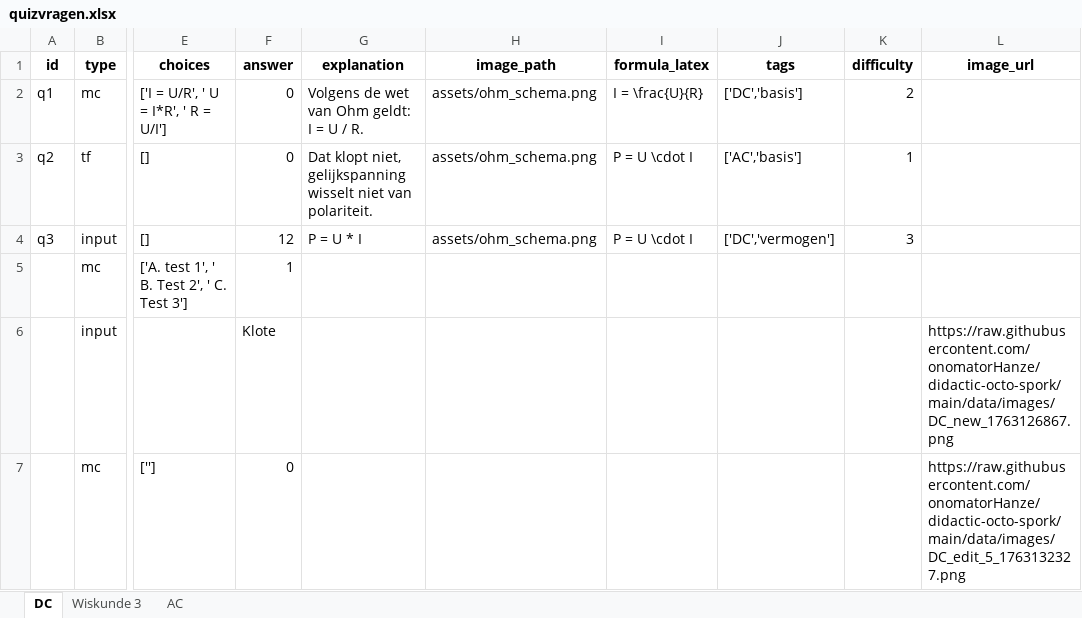
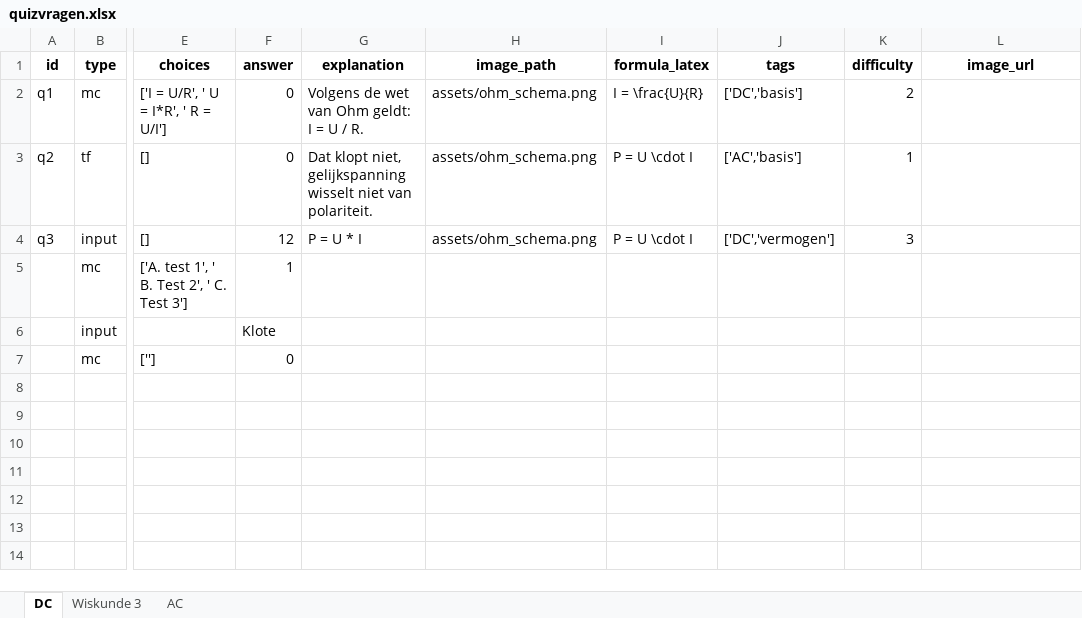
Before and after one commit to onomatorHanze/didactic-octo-spork, an Excel workbook: data/quizvragen.xlsx, sheet DC, drawn as a sheet; only a part is shown, gaps mark what is left out; values as stored, in another font and other column widths than the file's, no borders; the diff names each change by its address in the sheet, - before the commit and + after, or states it on an @@ line.

Commit message:
Update quizvragen via Admin

```diff
--- a/data/quizvragen.xlsx (sheet DC)
+++ b/data/quizvragen.xlsx (sheet DC)
-L6 (image_url): https://raw.githubusercontent.com/onomatorHanze/didactic-octo-spork/main/data/images/DC_new_1763126867.png
+L6 (image_url): (empty)
-L7 (image_url): https://raw.githubusercontent.com/onomatorHanze/didactic-octo-spork/main/data/images/DC_edit_5_1763132327.png
+L7 (image_url): (empty)
```
